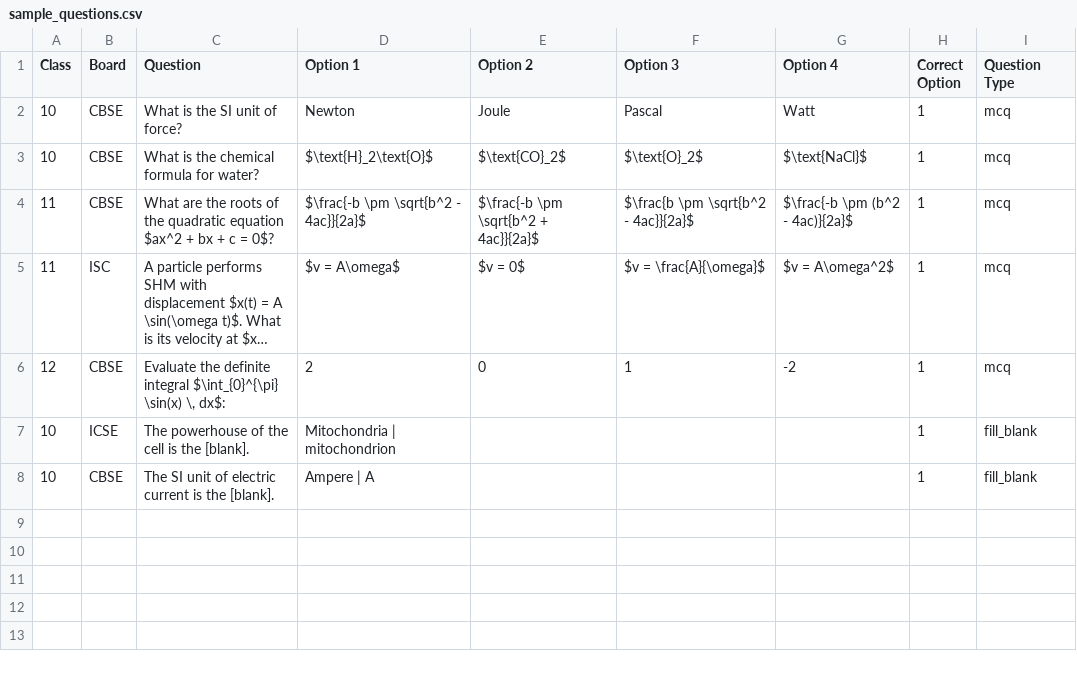
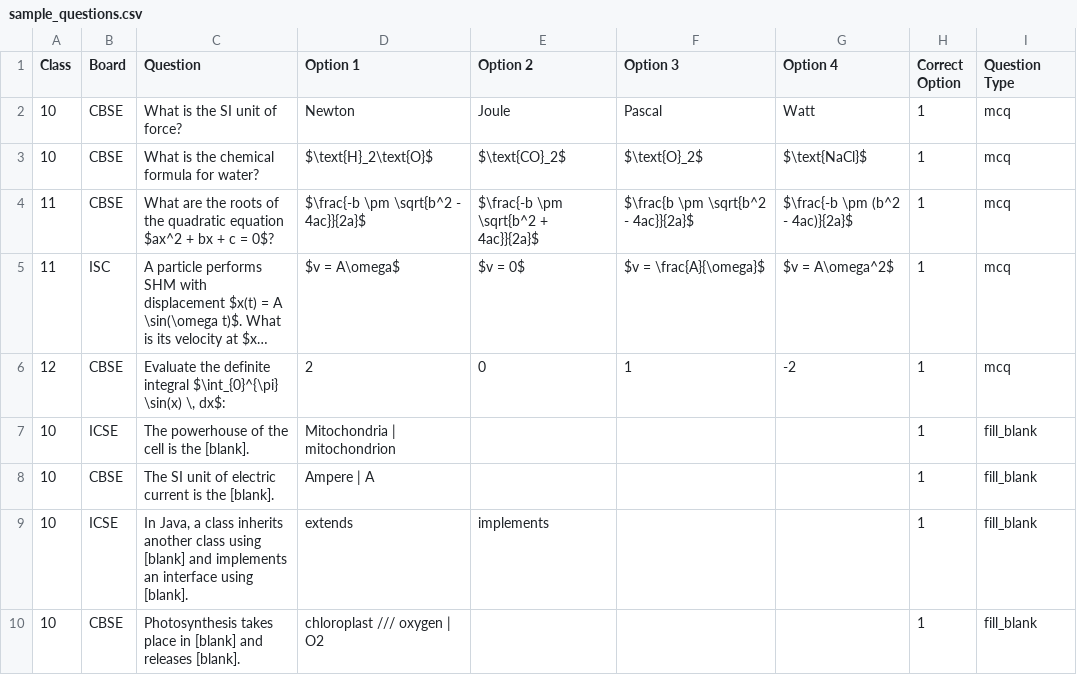
Before and after one commit to shreyannag/EduERP, a CSV file: uploads/csv/sample_questions.csv, drawn as a sheet; long unchanged cells end in …; the diff names each change by its address in the sheet, - before the commit and + after, or states it on an @@ line.

Commit message:
feat(questions): Add multi-blank support to Fill in the Blanks questions across authoring, live exams, grading, and review

```diff
--- a/uploads/csv/sample_questions.csv
+++ b/uploads/csv/sample_questions.csv
+row 9: 10 | ICSE | In Java, a class inherits another class using [blank] and implements an interface using [blank]. | extends | implements |  |  | 1 | fill_blank
+row 10: 10 | CBSE | Photosynthesis takes place in [blank] and releases [blank]. | chloroplast /// oxygen | O2 |  |  |  | 1 | fill_blank
```
Also changed, not shown: 14 other files.
